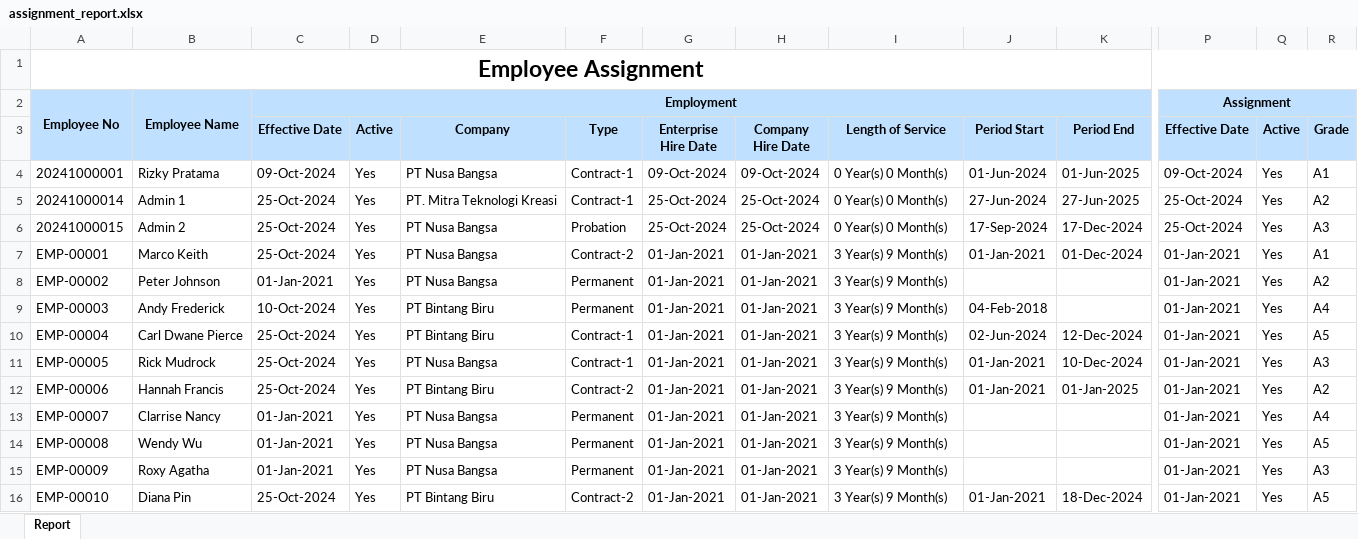
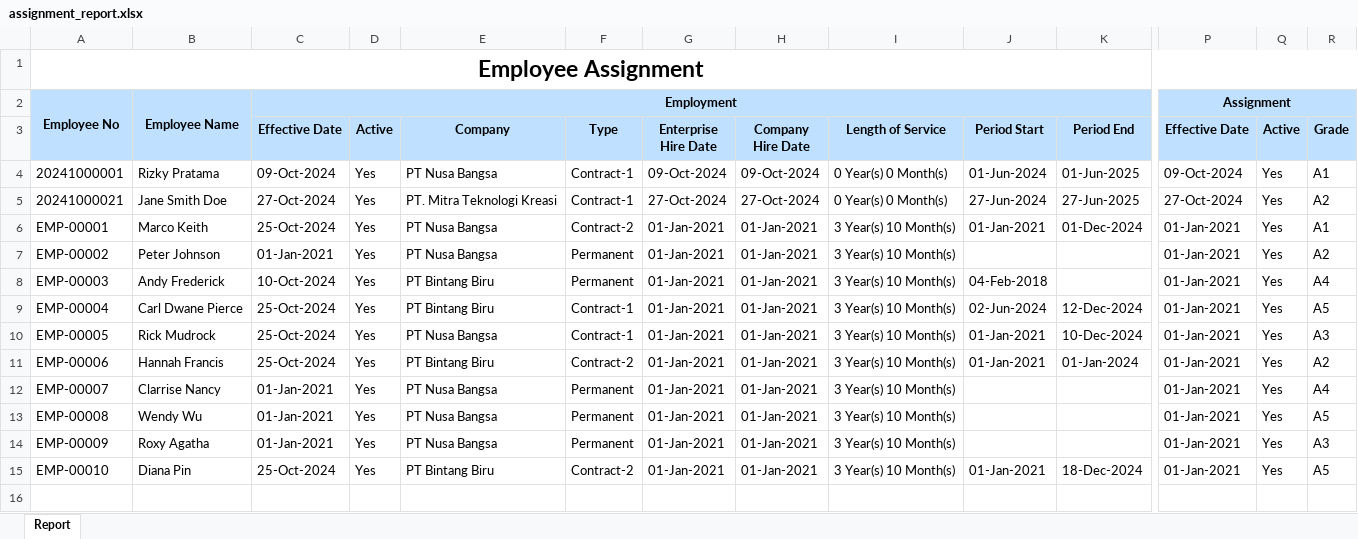
Before and after one commit to faliqadlan/rpa-ic-star-15, an Excel workbook: assignment_report.xlsx, sheet Report, drawn as a sheet; only a part is shown, gaps mark what is left out; values as stored, in another font and other column widths than the file's, no borders; charts and pictures not drawn; removed rows and columns are numbered as before the commit, all else as after; rows hold the shown columns only; the diff names each change by its address in the sheet, - before the commit and + after, or states it on an @@ line.

```diff
--- a/assignment_report.xlsx (sheet Report)
+++ b/assignment_report.xlsx (sheet Report)
-A5: 20241000014
+A5: 20241000021
-B5: Admin 1
+B5: Jane Smith Doe
-C5 (Effective Date): 25-Oct-2024
+C5 (Effective Date): 27-Oct-2024
-G5 (Enterprise Hire Date): 25-Oct-2024
+G5 (Enterprise Hire Date): 27-Oct-2024
-H5 (Company Hire Date): 25-Oct-2024
+H5 (Company Hire Date): 27-Oct-2024
-P5 (Effective Date): 25-Oct-2024
+P5 (Effective Date): 27-Oct-2024
-row 6: 20241000015 | Admin 2 | 25-Oct-2024 | Yes | PT Nusa Bangsa | Probation | 25-Oct-2024 | 25-Oct-2024 | 0 Year(s) 0 Month(s) | 17-Sep-2024 | 17-Dec-2024 | 25-Oct-2024 | Yes | A3
-I6:I15 (Length of Service): 3 Year(s) 9 Month(s)
+I6:I15 (Length of Service): 3 Year(s) 10 Month(s)
-K11 (Period End): 01-Jan-2025
+K11 (Period End): 01-Jan-2024
```
Also changed, not shown: charts or pictures, biodata_report.xlsx, 1 other file.
